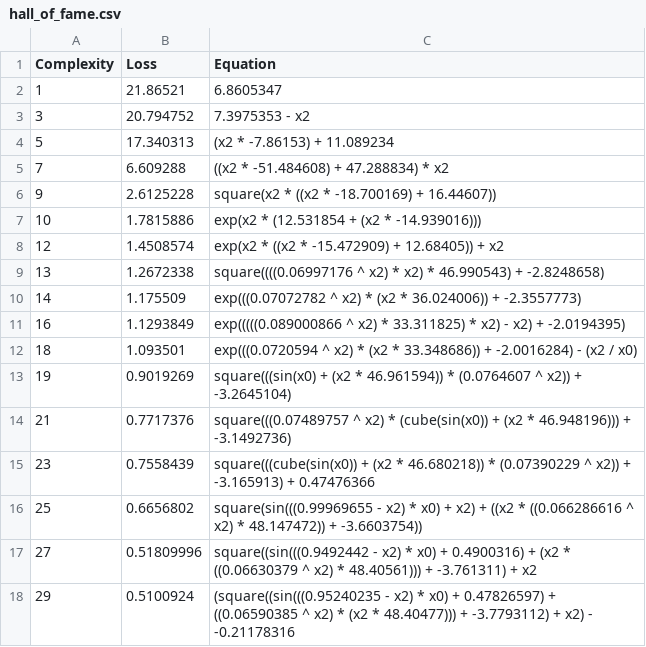
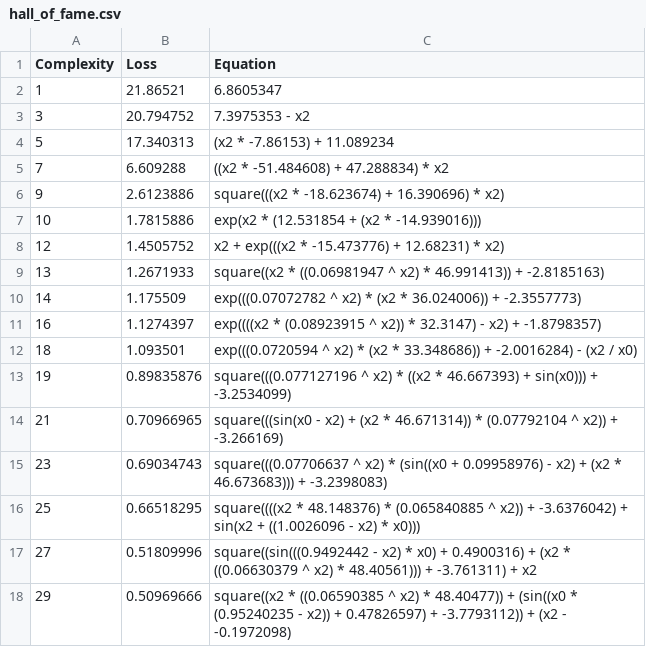
Before and after one commit to j-haralds/MSc_thesis, a CSV file: program/5_Multi/sr/outputs/C1_tests/hall_of_fame.csv, drawn as a sheet.

```diff
--- a/program/5_Multi/sr/outputs/C1_tests/hall_of_fame.csv
+++ b/program/5_Multi/sr/outputs/C1_tests/hall_of_fame.csv
@@ -5,14 +5,14 @@ Complexity,Loss,Equation
 7,6.609288,"((x2 * -51.484608) + 47.288834) * x2"
-9,2.6125228,"square(x2 * ((x2 * -18.700169) + 16.44607))"
+9,2.6123886,"square(((x2 * -18.623674) + 16.390696) * x2)"
 10,1.7815886,"exp(x2 * (12.531854 + (x2 * -14.939016)))"
-12,1.4508574,"exp(x2 * ((x2 * -15.472909) + 12.68405)) + x2"
-13,1.2672338,"square((((0.06997176 ^ x2) * x2) * 46.990543) + -2.8248658)"
+12,1.4505752,"x2 + exp(((x2 * -15.473776) + 12.68231) * x2)"
+13,1.2671933,"square((x2 * ((0.06981947 ^ x2) * 46.991413)) + -2.8185163)"
 14,1.175509,"exp(((0.07072782 ^ x2) * (x2 * 36.024006)) + -2.3557773)"
-16,1.1293849,"exp(((((0.089000866 ^ x2) * 33.311825) * x2) - x2) + -2.0194395)"
+16,1.1274397,"exp((((x2 * (0.08923915 ^ x2)) * 32.3147) - x2) + -1.8798357)"
 18,1.093501,"exp(((0.0720594 ^ x2) * (x2 * 33.348686)) + -2.0016284) - (x2 / x0)"
-19,0.9019269,"square(((sin(x0) + (x2 * 46.961594)) * (0.0764607 ^ x2)) + -3.2645104)"
-21,0.7717376,"square(((0.07489757 ^ x2) * (cube(sin(x0)) + (x2 * 46.948196))) + -3.1492736)"
-23,0.7558439,"square(((cube(sin(x0)) + (x2 * 46.680218)) * (0.07390229 ^ x2)) + -3.165913) + 0.47476366"
-25,0.6656802,"square(sin(((0.99969655 - x2) * x0) + x2) + ((x2 * ((0.066286616 ^ x2) * 48.147472)) + -3.6603754))"
+19,0.89835876,"square(((0.077127196 ^ x2) * ((x2 * 46.667393) + sin(x0))) + -3.2534099)"
+21,0.70966965,"square(((sin(x0 - x2) + (x2 * 46.671314)) * (0.07792104 ^ x2)) + -3.266169)"
+23,0.69034743,"square(((0.07706637 ^ x2) * (sin((x0 + 0.09958976) - x2) + (x2 * 46.673683))) + -3.2398083)"
+25,0.66518295,"square((((x2 * 48.148376) * (0.065840885 ^ x2)) + -3.6376042) + sin(x2 + ((1.0026096 - x2) * x0)))"
 27,0.51809996,"square((sin(((0.9492442 - x2) * x0) + 0.4900316) + (x2 * ((0.06630379 ^ x2) * 48.40561))) + -3.761311) + x2"
-29,0.5100924,"(square((sin(((0.95240235 - x2) * x0) + 0.47826597) + ((0.06590385 ^ x2) * (x2 * 48.40477))) + -3.7793112) + x2) - -0.21178316"
+29,0.50969666,"square((x2 * ((0.06590385 ^ x2) * 48.40477)) + (sin((x0 * (0.95240235 - x2)) + 0.47826597) + -3.7793112)) + (x2 - -0.1972098)"
```
Also changed, not shown: 1 other file.
